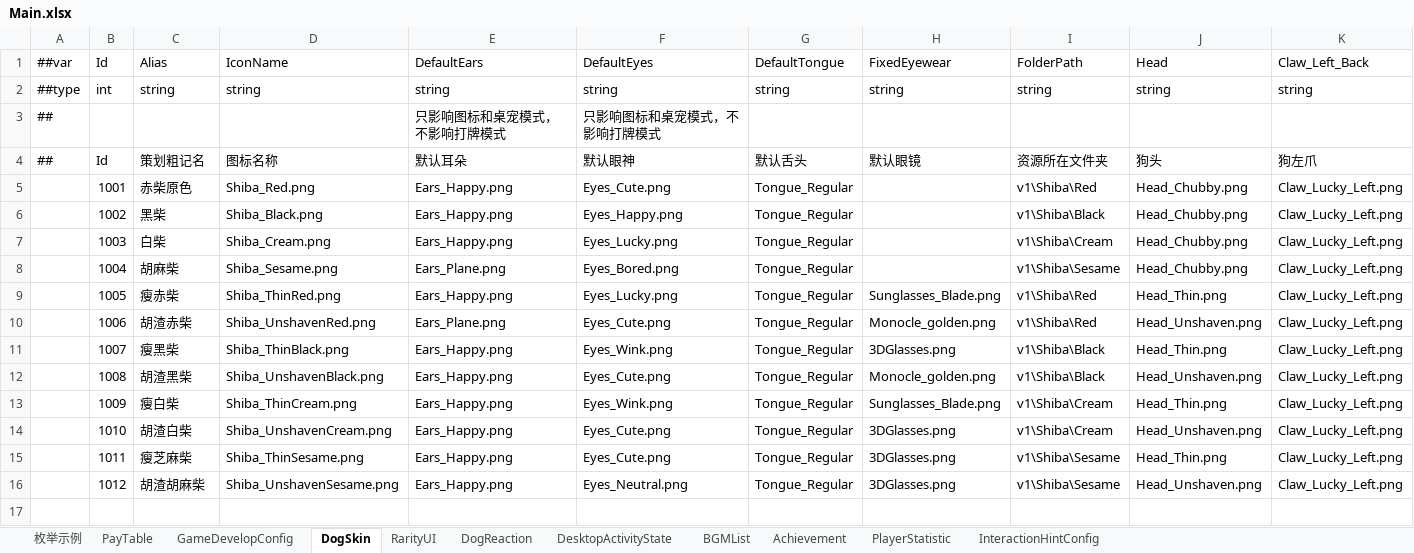
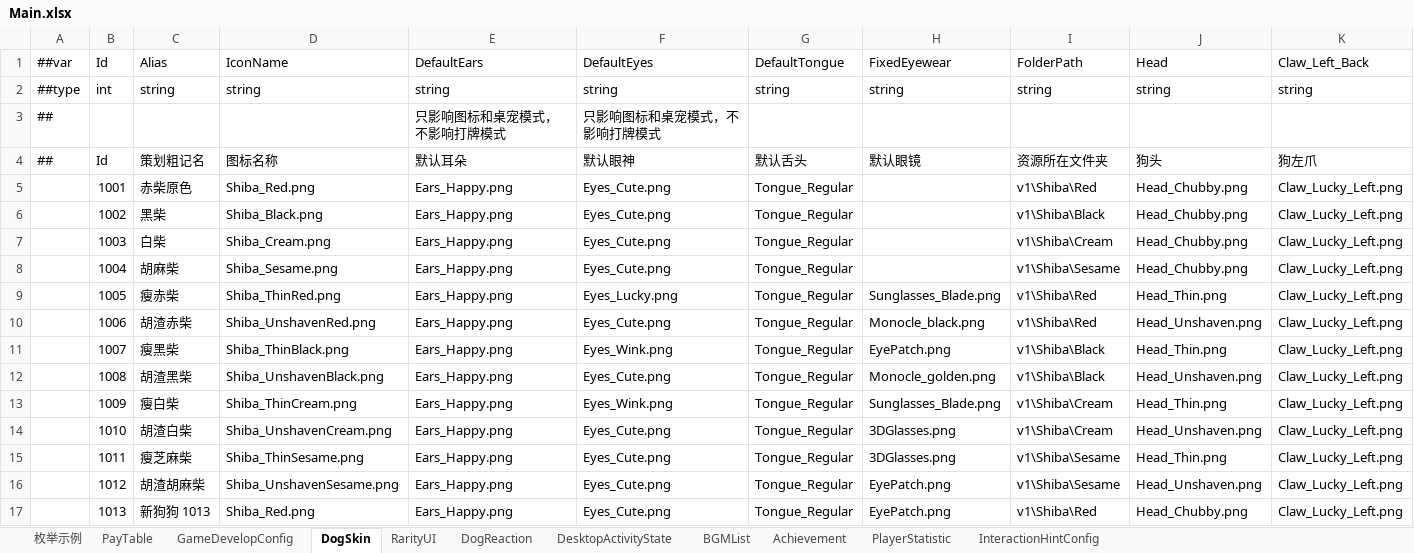
Before and after one commit to SeananTQ/lucky-dog-pub-2026, an Excel workbook: luban-excels/xlsx/Main.xlsx, sheet DogSkin, drawn as a sheet; only a part is shown; values as stored, in another font and other column widths than the file's, no borders; rows hold the shown columns only; the diff names each change by its address in the sheet, - before the commit and + after, or states it on an @@ line.

Commit message:
feat:根据csv直接复制到dogSkin

```diff
--- a/luban-excels/xlsx/Main.xlsx (sheet DogSkin)
+++ b/luban-excels/xlsx/Main.xlsx (sheet DogSkin)
-F6 (DefaultEyes): Eyes_Happy.png
+F6 (DefaultEyes): Eyes_Cute.png
-F7 (DefaultEyes): Eyes_Lucky.png
+F7 (DefaultEyes): Eyes_Cute.png
-E8 (DefaultEars): Ears_Plane.png
+E8 (DefaultEars): Ears_Happy.png
-F8 (DefaultEyes): Eyes_Bored.png
+F8 (DefaultEyes): Eyes_Cute.png
-E10 (DefaultEars): Ears_Plane.png
+E10 (DefaultEars): Ears_Happy.png
-H10 (FixedEyewear): Monocle_golden.png
+H10 (FixedEyewear): Monocle_black.png
-H11 (FixedEyewear): 3DGlasses.png
+H11 (FixedEyewear): EyePatch.png
-F16 (DefaultEyes): Eyes_Neutral.png
+F16 (DefaultEyes): Eyes_Cute.png
-H16 (FixedEyewear): 3DGlasses.png
+H16 (FixedEyewear): EyePatch.png
+row 17:  | 1013 | 新狗狗 1013 | Shiba_Red.png | Ears_Happy.png | Eyes_Cute.png | Tongue_Regular | EyePatch.png | v1\Shiba\Red | Head_Chubby.png | Claw_Lucky_Left.png
```
Also changed, not shown: 2 other files.
